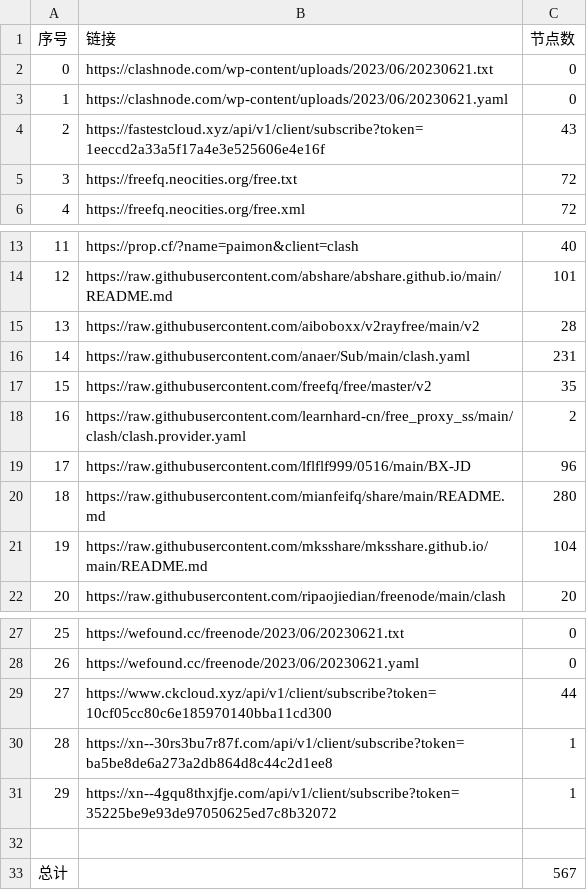
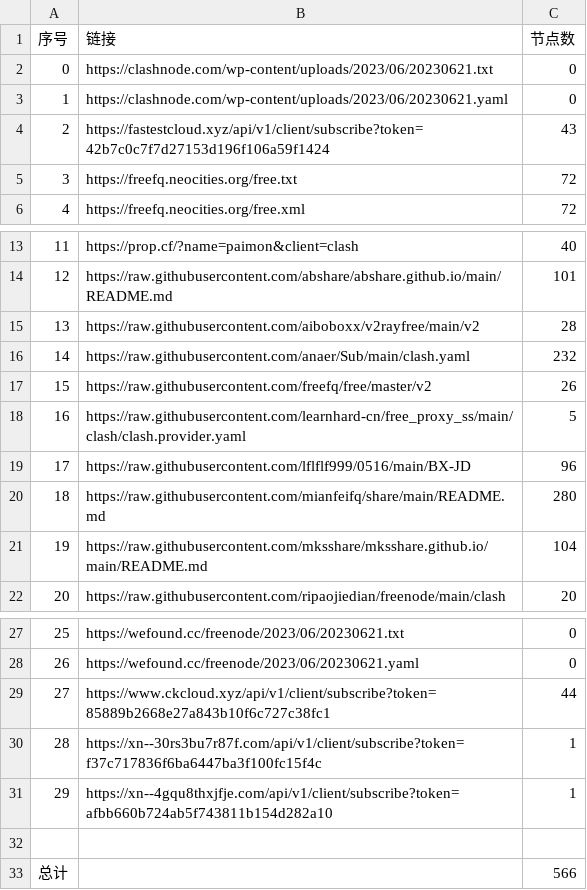
Before and after one commit to yuhanguyue-hub/free, a CSV file: list_result.csv, drawn as a sheet; only a part is shown, gaps mark what is left out.

```diff
--- a/list_result.csv
+++ b/list_result.csv
@@ -3,3 +3,3 @@
 1,https://clashnode.com/wp-content/uploads/2023/06/20230621.yaml,0
-2,https://fastestcloud.xyz/api/v1/client/subscribe?token=1eeccd2a33a5f17a4e3e525606e4e16f,43
+2,https://fastestcloud.xyz/api/v1/client/subscribe?token=42b7c0c7f7d27153d196f106a59f1424,43
 3,https://freefq.neocities.org/free.txt,72
@@ -15,5 +15,5 @@
 13,https://raw.githubusercontent.com/aiboboxx/v2rayfree/main/v2,28
-14,https://raw.githubusercontent.com/anaer/Sub/main/clash.yaml,231
-15,https://raw.githubusercontent.com/freefq/free/master/v2,35
-16,https://raw.githubusercontent.com/learnhard-cn/free_proxy_ss/main/clash/clash.provider.yaml,2
+14,https://raw.githubusercontent.com/anaer/Sub/main/clash.yaml,232
+15,https://raw.githubusercontent.com/freefq/free/master/v2,26
+16,https://raw.githubusercontent.com/learnhard-cn/free_proxy_ss/main/clash/clash.provider.yaml,5
 17,https://raw.githubusercontent.com/lflflf999/0516/main/BX-JD,96
@@ -28,6 +28,6 @@
 26,https://wefound.cc/freenode/2023/06/20230621.yaml,0
-27,https://www.ckcloud.xyz/api/v1/client/subscribe?token=10cf05cc80c6e185970140bba11cd300,44
-28,https://xn--30rs3bu7r87f.com/api/v1/client/subscribe?token=ba5be8de6a273a2db864d8c44c2d1ee8,1
-29,https://xn--4gqu8thxjfje.com/api/v1/client/subscribe?token=35225be9e93de97050625ed7c8b32072,1
+27,https://www.ckcloud.xyz/api/v1/client/subscribe?token=85889b2668e27a843b10f6c727c38fc1,44
+28,https://xn--30rs3bu7r87f.com/api/v1/client/subscribe?token=f37c717836f6ba6447ba3f100fc15f4c,1
+29,https://xn--4gqu8thxjfje.com/api/v1/client/subscribe?token=afbb660b724ab5f743811b154d282a10,1
 
-总计,,567
+总计,,566
```
Also changed, not shown: 3 other files.
